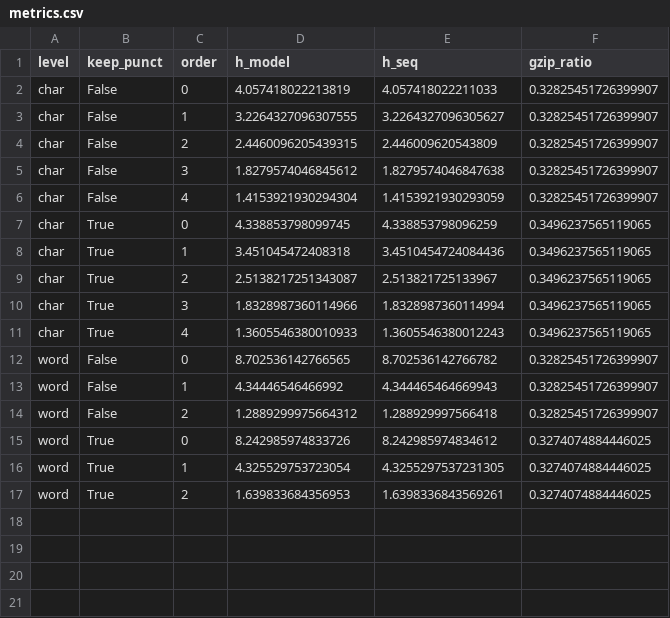
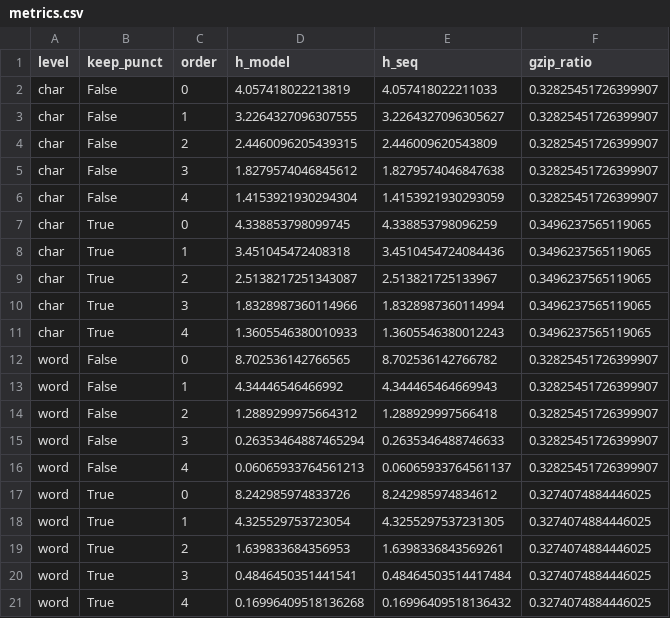
Before and after one commit to hikotei/2025_12-markov-english, a CSV file: results/metrics.csv, drawn as a sheet.

```diff
--- a/results/metrics.csv
+++ b/results/metrics.csv
@@ -14,2 +14,4 @@ word,False,1,4.34446546466992,4.344465464669943,0.32825451726399907
 word,False,2,1.2889299975664312,1.288929997566418,0.32825451726399907
+word,False,3,0.26353464887465294,0.2635346488746633,0.32825451726399907
+word,False,4,0.06065933764561213,0.06065933764561137,0.32825451726399907
 word,True,0,8.242985974833726,8.242985974834612,0.3274074884446025
@@ -17 +19,3 @@ word,True,1,4.325529753723054,4.3255297537231305,0.3274074884446025
 word,True,2,1.639833684356953,1.6398336843569261,0.3274074884446025
+word,True,3,0.4846450351441541,0.48464503514417484,0.3274074884446025
+word,True,4,0.16996409518136268,0.16996409518136432,0.3274074884446025
```
Also changed, not shown: 14 other files.
